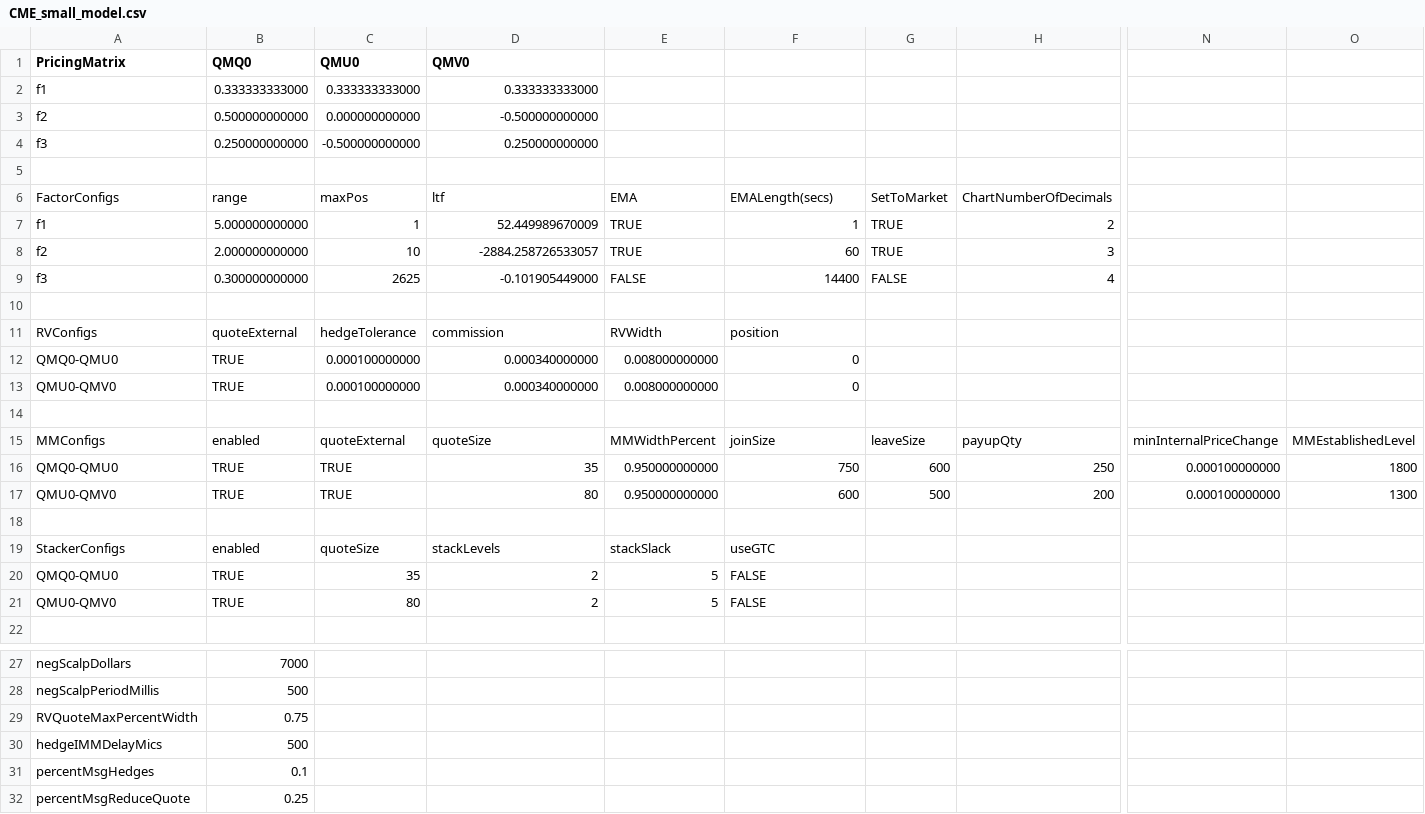
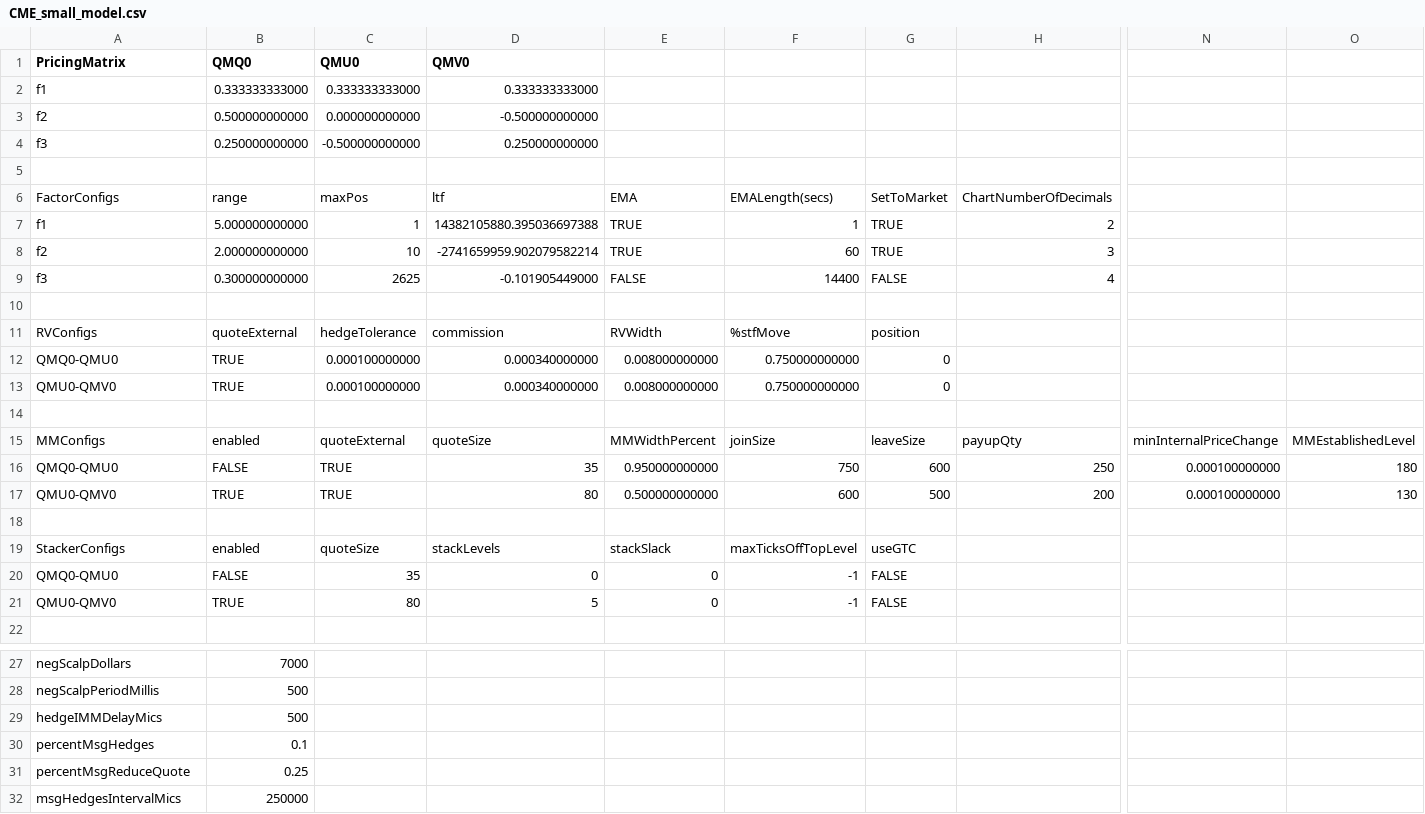
Before and after one commit to kzhdev/strats, a CSV file: config/minimal_cme/CME_small_model.csv, drawn as a sheet; only a part is shown, gaps mark what is left out; the shorter side is filled out with more unchanged rows; removed rows and columns are numbered as before the commit, all else as after; rows hold the shown columns only; the diff names each change by its address in the sheet, - before the commit and + after, or states it on an @@ line.

Commit message:
Added maxTicksOffTopLevel parameter to stacker to prevent quoting deep in book

```diff
--- a/config/minimal_cme/CME_small_model.csv
+++ b/config/minimal_cme/CME_small_model.csv
-D7 (QMV0): 52.449989670009
+D7 (QMV0): 14382105880.395036697388
-D8 (QMV0): -2884.258726533057
+D8 (QMV0): -2741659959.902079582214
-F11: position
+F11: %stfMove
-G11: (empty)
+G11: position
-F12:F13: 0
+F12:F13: 0.750000000000
-G12:G13: (empty)
+G12:G13: 0
-B16 (QMQ0): TRUE
+B16 (QMQ0): FALSE
-O16: 1800
+O16: 180
-E17: 0.950000000000
+E17: 0.500000000000
-O17: 1300
+O17: 130
-F19: useGTC
+F19: maxTicksOffTopLevel
-G19: (empty)
+G19: useGTC
-row 20: QMQ0-QMU0 | TRUE | 35 | 2 | 5 | FALSE
+row 20: QMQ0-QMU0 | FALSE | 35 | 0 | 0 | -1 | FALSE
-D21 (QMV0): 2
+D21 (QMV0): 5
-E21: 5
+E21: 0
-F21: FALSE
+F21: -1
-G21: (empty)
+G21: FALSE
-row 29: RVQuoteMaxPercentWidth | 0.75
```
Also changed, not shown: config/2msgw/omports.csv, config/minimal_cme/omports.csv, 9 other files.
